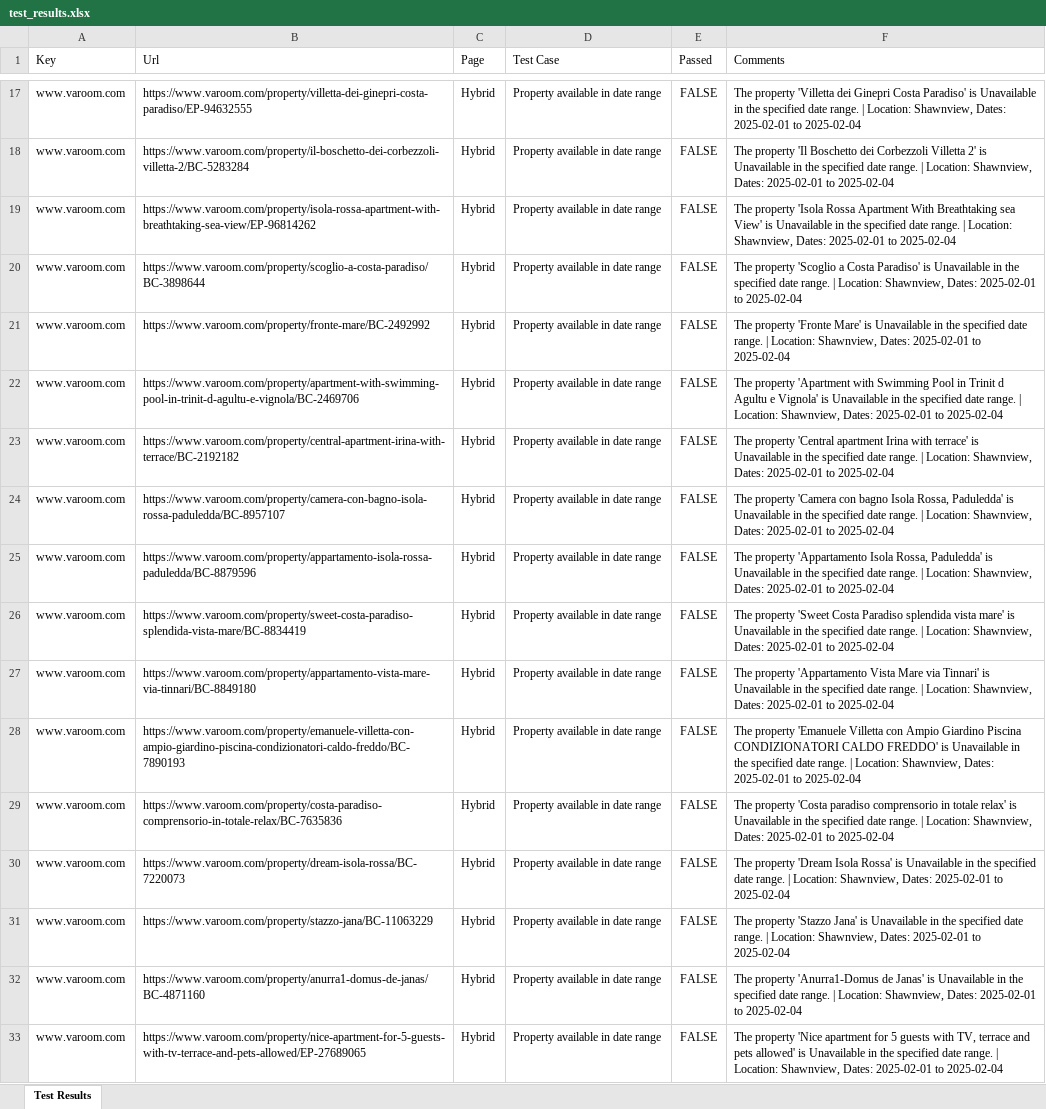
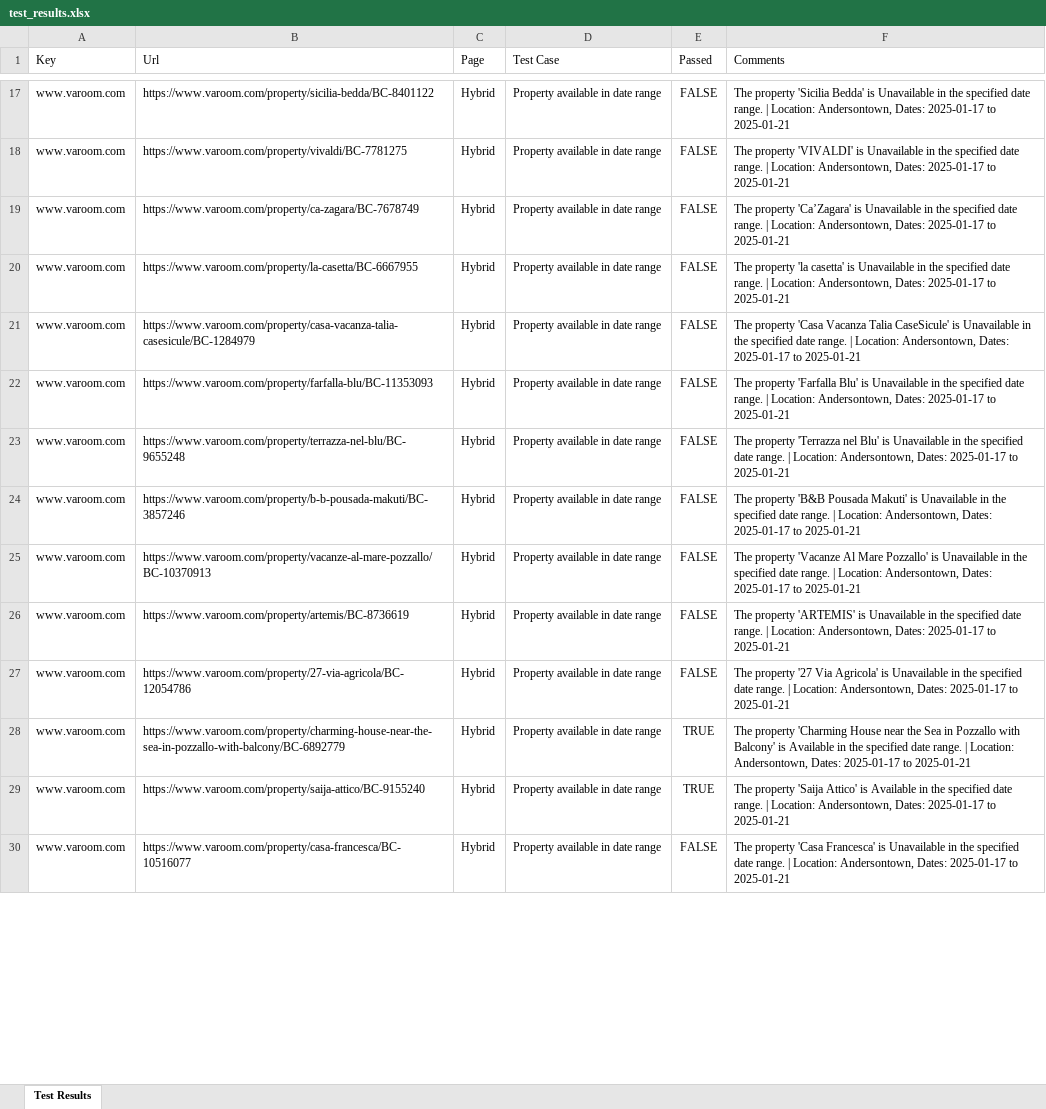
Before and after one commit to mdadnanshuvo/vacation_rental_automation, an Excel workbook: data/test_results.xlsx, sheet Test Results, drawn as a sheet; only a part is shown, gaps mark what is left out; values as stored, in another font and other column widths than the file's, no borders; removed rows and columns are numbered as before the commit, all else as after; the diff covers the shown part only; the diff names each change by its address in the sheet, - before the commit and + after, or states it on an @@ line.

```diff
--- a/data/test_results.xlsx (sheet Test Results)
+++ b/data/test_results.xlsx (sheet Test Results)
-B17 (Url): https://www.varoom.com/property/villetta-dei-ginepri-costa-paradiso/EP-94632555
+B17 (Url): https://www.varoom.com/property/sicilia-bedda/BC-8401122
-F17 (Comments): The property 'Villetta dei Ginepri Costa Paradiso' is Unavailable in the specified date range. | Location: Shawnview, Dates: 2025-02-01 to 2025-02-04
+F17 (Comments): The property 'Sicilia Bedda' is Unavailable in the specified date range. | Location: Andersontown, Dates: 2025-01-17 to 2025-01-21
-B18 (Url): https://www.varoom.com/property/il-boschetto-dei-corbezzoli-villetta-2/BC-5283284
+B18 (Url): https://www.varoom.com/property/vivaldi/BC-7781275
-F18 (Comments): The property 'Il Boschetto dei Corbezzoli Villetta 2' is Unavailable in the specified date range. | Location: Shawnview, Dates: 2025-02-01 to 2025-02-04
+F18 (Comments): The property 'VIVALDI' is Unavailable in the specified date range. | Location: Andersontown, Dates: 2025-01-17 to 2025-01-21
-row 19: www.varoom.com | https://www.varoom.com/property/isola-rossa-apartment-with-breathtaking-sea-view/EP-96814262 | Hybrid | Property available in date range | FALSE | The property 'Isola Rossa Apartment With Breathtaking sea View' is Unavailable in the specified date range. | Location: Shawnview, Dates: 2025-02-01 to 2025-02-04
-B19 (Url): https://www.varoom.com/property/scoglio-a-costa-paradiso/BC-3898644
+B19 (Url): https://www.varoom.com/property/ca-zagara/BC-7678749
-F19 (Comments): The property 'Scoglio a Costa Paradiso' is Unavailable in the specified date range. | Location: Shawnview, Dates: 2025-02-01 to 2025-02-04
+F19 (Comments): The property 'Ca’Zagara' is Unavailable in the specified date range. | Location: Andersontown, Dates: 2025-01-17 to 2025-01-21
-B20 (Url): https://www.varoom.com/property/fronte-mare/BC-2492992
+B20 (Url): https://www.varoom.com/property/la-casetta/BC-6667955
-F20 (Comments): The property 'Fronte Mare' is Unavailable in the specified date range. | Location: Shawnview, Dates: 2025-02-01 to 2025-02-04
+F20 (Comments): The property 'la casetta' is Unavailable in the specified date range. | Location: Andersontown, Dates: 2025-01-17 to 2025-01-21
-row 22: www.varoom.com | https://www.varoom.com/property/apartment-with-swimming-pool-in-trinit-d-agultu-e-vignola/BC-2469706 | Hybrid | Property available in date range | FALSE | The property 'Apartment with Swimming Pool in Trinit d Agultu e Vignola' is Unavailable in the specified date range. | Location: Shawnview, Dates: 2025-02-01 to 2025-02-04
-B21 (Url): https://www.varoom.com/property/central-apartment-irina-with-terrace/BC-2192182
+B21 (Url): https://www.varoom.com/property/casa-vacanza-talia-casesicule/BC-1284979
-F21 (Comments): The property 'Central apartment Irina with terrace' is Unavailable in the specified date range. | Location: Shawnview, Dates: 2025-02-01 to 2025-02-04
+F21 (Comments): The property 'Casa Vacanza Talia CaseSicule' is Unavailable in the specified date range. | Location: Andersontown, Dates: 2025-01-17 to 2025-01-21
-B22 (Url): https://www.varoom.com/property/camera-con-bagno-isola-rossa-paduledda/BC-8957107
+B22 (Url): https://www.varoom.com/property/farfalla-blu/BC-11353093
-F22 (Comments): The property 'Camera con bagno Isola Rossa, Paduledda' is Unavailable in the specified date range. | Location: Shawnview, Dates: 2025-02-01 to 2025-02-04
+F22 (Comments): The property 'Farfalla Blu' is Unavailable in the specified date range. | Location: Andersontown, Dates: 2025-01-17 to 2025-01-21
-B23 (Url): https://www.varoom.com/property/appartamento-isola-rossa-paduledda/BC-8879596
+B23 (Url): https://www.varoom.com/property/terrazza-nel-blu/BC-9655248
-F23 (Comments): The property 'Appartamento Isola Rossa, Paduledda' is Unavailable in the specified date range. | Location: Shawnview, Dates: 2025-02-01 to 2025-02-04
+F23 (Comments): The property 'Terrazza nel Blu' is Unavailable in the specified date range. | Location: Andersontown, Dates: 2025-01-17 to 2025-01-21
-B24 (Url): https://www.varoom.com/property/sweet-costa-paradiso-splendida-vista-mare/BC-8834419
+B24 (Url): https://www.varoom.com/property/b-b-pousada-makuti/BC-3857246
-F24 (Comments): The property 'Sweet Costa Paradiso splendida vista mare' is Unavailable in the specified date range. | Location: Shawnview, Dates: 2025-02-01 to 2025-02-04
+F24 (Comments): The property 'B&B Pousada Makuti' is Unavailable in the specified date range. | Location: Andersontown, Dates: 2025-01-17 to 2025-01-21
-B25 (Url): https://www.varoom.com/property/appartamento-vista-mare-via-tinnari/BC-8849180
+B25 (Url): https://www.varoom.com/property/vacanze-al-mare-pozzallo/BC-10370913
-F25 (Comments): The property 'Appartamento Vista Mare via Tinnari' is Unavailable in the specified date range. | Location: Shawnview, Dates: 2025-02-01 to 2025-02-04
+F25 (Comments): The property 'Vacanze Al Mare Pozzallo' is Unavailable in the specified date range. | Location: Andersontown, Dates: 2025-01-17 to 2025-01-21
-B26 (Url): https://www.varoom.com/property/emanuele-villetta-con-ampio-giardino-piscina-condizionatori-caldo-freddo/BC-7890193
+B26 (Url): https://www.varoom.com/property/artemis/BC-8736619
-F26 (Comments): The property 'Emanuele Villetta con Ampio Giardino Piscina CONDIZIONATORI CALDO FREDDO' is Unavailable in the specified date range. | Location: Shawnview, Dates: 2025-02-01 to 2025-02-04
+F26 (Comments): The property 'ARTEMIS' is Unavailable in the specified date range. | Location: Andersontown, Dates: 2025-01-17 to 2025-01-21
-B27 (Url): https://www.varoom.com/property/costa-paradiso-comprensorio-in-totale-relax/BC-7635836
+B27 (Url): https://www.varoom.com/property/27-via-agricola/BC-12054786
-F27 (Comments): The property 'Costa paradiso comprensorio in totale relax' is Unavailable in the specified date range. | Location: Shawnview, Dates: 2025-02-01 to 2025-02-04
+F27 (Comments): The property '27 Via Agricola' is Unavailable in the specified date range. | Location: Andersontown, Dates: 2025-01-17 to 2025-01-21
-B28 (Url): https://www.varoom.com/property/dream-isola-rossa/BC-7220073
+B28 (Url): https://www.varoom.com/property/charming-house-near-the-sea-in-pozzallo-with-balcony/BC-6892779
-E28:E29 (Passed): FALSE
+E28:E29 (Passed): TRUE
-F28 (Comments): The property 'Dream Isola Rossa' is Unavailable in the specified date range. | Location: Shawnview, Dates: 2025-02-01 to 2025-02-04
+F28 (Comments): The property 'Charming House near the Sea in Pozzallo with Balcony' is Available in the specified date range. | Location: Andersontown, Dates: 2025-01-17 to 2025-01-21
-B29 (Url): https://www.varoom.com/property/stazzo-jana/BC-11063229
+B29 (Url): https://www.varoom.com/property/saija-attico/BC-9155240
-F29 (Comments): The property 'Stazzo Jana' is Unavailable in the specified date range. | Location: Shawnview, Dates: 2025-02-01 to 2025-02-04
+F29 (Comments): The property 'Saija Attico' is Available in the specified date range. | Location: Andersontown, Dates: 2025-01-17 to 2025-01-21
-B30 (Url): https://www.varoom.com/property/anurra1-domus-de-janas/BC-4871160
+B30 (Url): https://www.varoom.com/property/casa-francesca/BC-10516077
-F30 (Comments): The property 'Anurra1-Domus de Janas' is Unavailable in the specified date range. | Location: Shawnview, Dates: 2025-02-01 to 2025-02-04
+F30 (Comments): The property 'Casa Francesca' is Unavailable in the specified date range. | Location: Andersontown, Dates: 2025-01-17 to 2025-01-21
-row 33: www.varoom.com | https://www.varoom.com/property/nice-apartment-for-5-guests-with-tv-terrace-and-pets-allowed/EP-27689065 | Hybrid | Property available in date range | FALSE | The property 'Nice apartment for 5 guests with TV, terrace and pets allowed' is Unavailable in the specified date range. | Location: Shawnview, Dates: 2025-02-01 to 2025-02-04
```
Also changed, not shown: 1 removed row and 46 edited cells elsewhere in this sheet, 2 other files.
